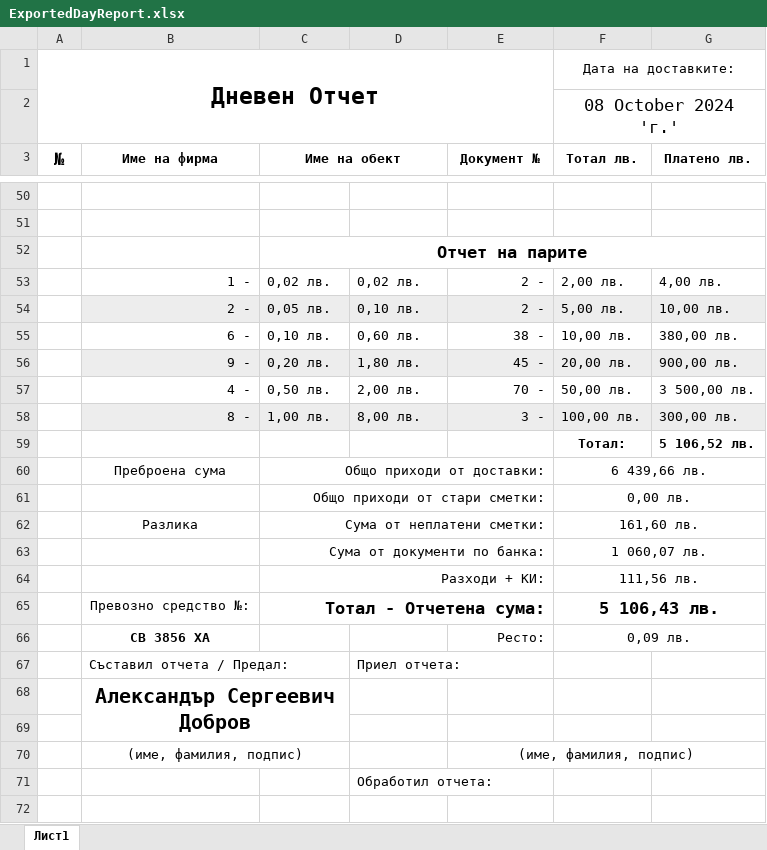
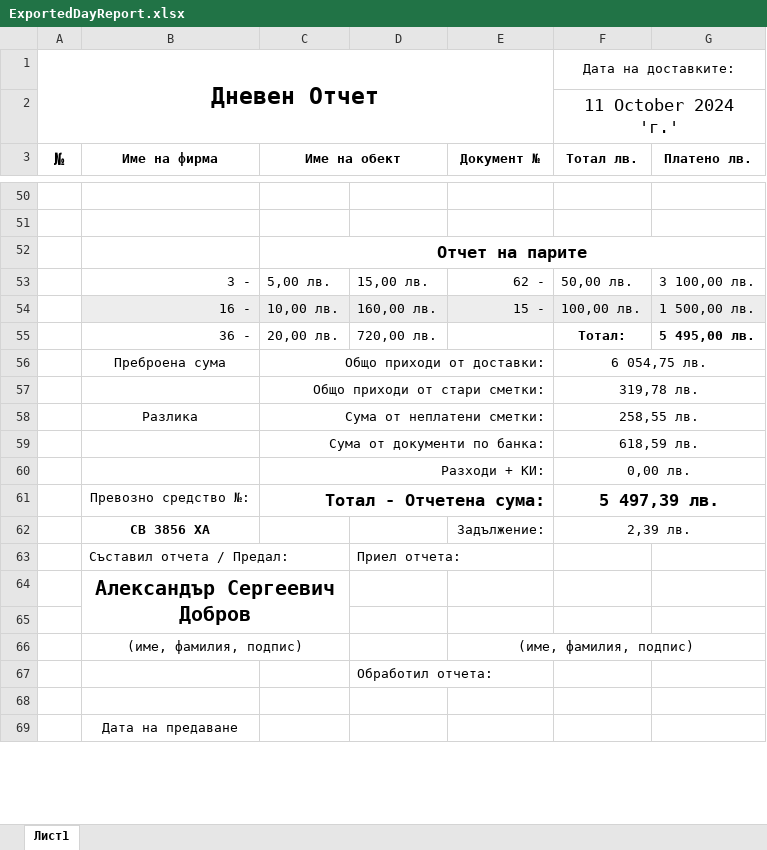
Before and after one commit to Aleksandr-Dobrov/DelitaTrade, an Excel workbook: DayReportsDataBase/ExportFiles/ExportedDayReport.xlsx, sheet Лист1, drawn as a sheet; only a part is shown, gaps mark what is left out; the shorter side is filled out with more unchanged rows; values as stored, in another font and other column widths than the file's, no borders; removed rows and columns are numbered as before the commit, all else as after; the diff covers the shown part only; the diff names each change by its address in the sheet, - before the commit and + after, or states it on an @@ line.

```diff
--- a/DayReportsDataBase/ExportFiles/ExportedDayReport.xlsx (sheet Лист1)
+++ b/DayReportsDataBase/ExportFiles/ExportedDayReport.xlsx (sheet Лист1)
-F2 (Тотал лв.): 08 October 2024 'г.'
+F2 (Тотал лв.): 11 October 2024 'г.'
-row 53:  | 1 - | 0,02 лв. | 0,02 лв. | 2 - | 2,00 лв. | 4,00 лв.
-B53 (Име на фирма): 2 -
+B53 (Име на фирма): 3 -
-B53:G53 fill: #EDEDED
+B53:G53 fill: none
-C53 (Име на обект): 0,05 лв.
+C53 (Име на обект): 5,00 лв.
-D53: 0,10 лв.
+D53: 15,00 лв.
-E53 (Документ №): 2 -
+E53 (Документ №): 62 -
-F53 (Тотал лв.): 5,00 лв.
+F53 (Тотал лв.): 50,00 лв.
-G53 (Платено лв.): 10,00 лв.
+G53 (Платено лв.): 3 100,00 лв.
-row 55:  | 6 - | 0,10 лв. | 0,60 лв. | 38 - | 10,00 лв. | 380,00 лв.
-row 56:  | 9 - | 0,20 лв. | 1,80 лв. | 45 - | 20,00 лв. | 900,00 лв.
-row 57:  | 4 - | 0,50 лв. | 2,00 лв. | 70 - | 50,00 лв. | 3 500,00 лв.
-row 58:  | 8 - | 1,00 лв. | 8,00 лв. | 3 - | 100,00 лв. | 300,00 лв.
-row 59:  |  |  |  |  | Тотал: | 5 106,52 лв.
+row 54:  | 16 - | 10,00 лв. | 160,00 лв. | 15 - | 100,00 лв. | 1 500,00 лв.
+row 55:  | 36 - | 20,00 лв. | 720,00 лв. |  | Тотал: | 5 495,00 лв.
-F56 (Тотал лв.): 6 439,66 лв.
+F56 (Тотал лв.): 6 054,75 лв.
-F57 (Тотал лв.): 0,00 лв.
+F57 (Тотал лв.): 319,78 лв.
-F58 (Тотал лв.): 161,60 лв.
+F58 (Тотал лв.): 258,55 лв.
-F59 (Тотал лв.): 1 060,07 лв.
+F59 (Тотал лв.): 618,59 лв.
-F60 (Тотал лв.): 111,56 лв.
+F60 (Тотал лв.): 0,00 лв.
-F61 (Тотал лв.): 5 106,43 лв.
+F61 (Тотал лв.): 5 497,39 лв.
-row 66:  | СВ 3856 ХА |  |  | Ресто: | 0,09 лв.
+row 62:  | СВ 3856 ХА |  |  | Задължение: | 2,39 лв.
```
Also changed, not shown: 7 added rows, 7 removed rows and 91 edited cells elsewhere in this sheet, 14 other files.
